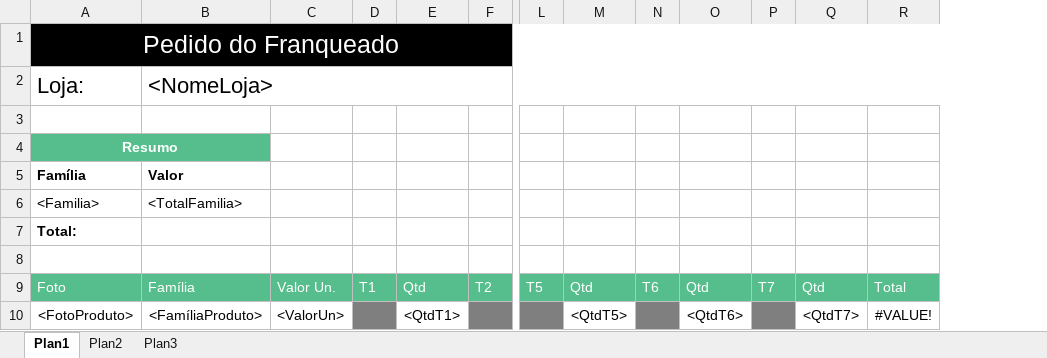
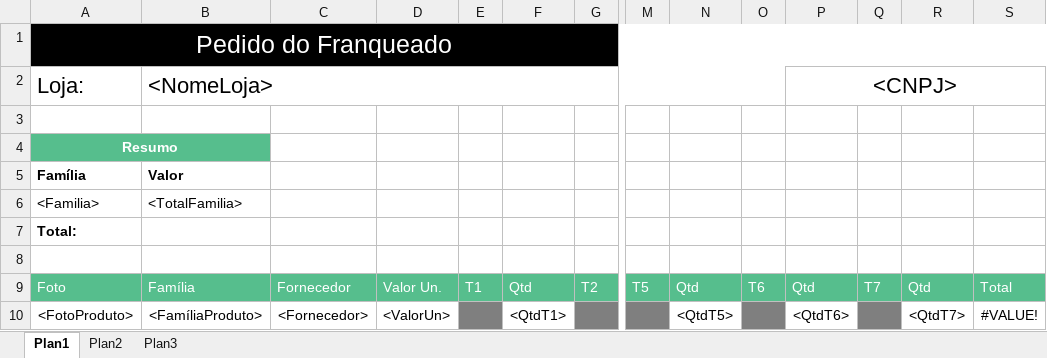
Before and after one commit to regismantunes/PortalDoFranqueado, an Excel workbook: PortalDoFranqueado.Export/Resources/PurchaseModel.xlsx, sheet Plan1, drawn as a sheet; only a part is shown, gaps mark what is left out; values as stored, in another font and other column widths than the file's, no borders; removed rows and columns are numbered as before the commit, all else as after; the diff names each change by its address in the sheet, - before the commit and + after, or states it on an @@ line.

```diff
--- a/PortalDoFranqueado.Export/Resources/PurchaseModel.xlsx (sheet Plan1)
+++ b/PortalDoFranqueado.Export/Resources/PurchaseModel.xlsx (sheet Plan1)
+column C, rows 9-10: Fornecedor | <Fornecedor>
-B2:R2 merged
+B2:O2 merged
-P2: (empty)
+P2: <CNPJ>
+P2:S2 merged
```
Also changed, not shown: formulas that keep their value, 34 other files.
